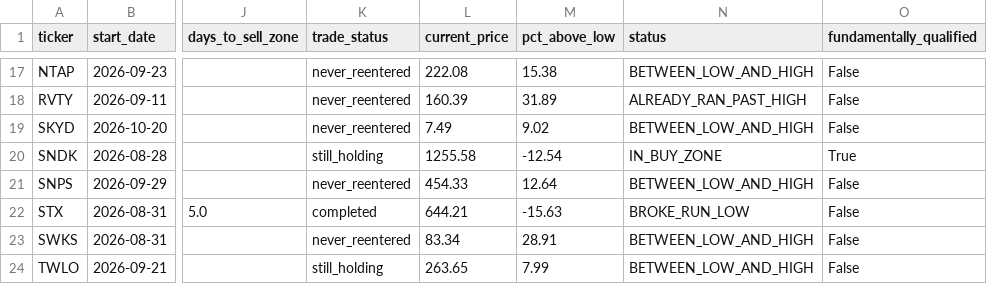
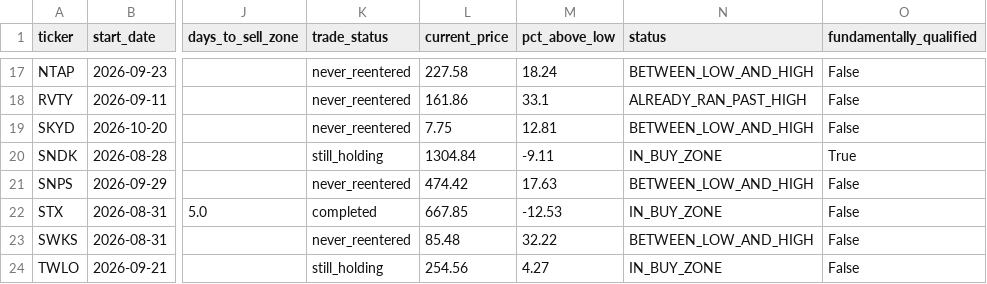
Before and after one commit to bijit-ghosh-de/public-dashboards, a CSV file: v20-dashboard/buy_zone_candidates.csv, drawn as a sheet; only a part is shown, gaps mark what is left out; the diff covers the shown part only; the diff names each change by its address in the sheet, - before the commit and + after, or states it on an @@ line.

```diff
--- a/v20-dashboard/buy_zone_candidates.csv
+++ b/v20-dashboard/buy_zone_candidates.csv
-L17 (current_price): 222.08
+L17 (current_price): 227.58
-M17 (pct_above_low): 15.38
+M17 (pct_above_low): 18.24
-L18 (current_price): 160.39
+L18 (current_price): 161.86
-M18 (pct_above_low): 31.89
+M18 (pct_above_low): 33.1
-L19 (current_price): 7.49
+L19 (current_price): 7.75
-M19 (pct_above_low): 9.02
+M19 (pct_above_low): 12.81
-L20 (current_price): 1255.58
+L20 (current_price): 1304.84
-M20 (pct_above_low): -12.54
+M20 (pct_above_low): -9.11
-L21 (current_price): 454.33
+L21 (current_price): 474.42
-M21 (pct_above_low): 12.64
+M21 (pct_above_low): 17.63
-L22 (current_price): 644.21
+L22 (current_price): 667.85
-M22 (pct_above_low): -15.63
+M22 (pct_above_low): -12.53
-N22 (status): BROKE_RUN_LOW
+N22 (status): IN_BUY_ZONE
-L23 (current_price): 83.34
+L23 (current_price): 85.48
-M23 (pct_above_low): 28.91
+M23 (pct_above_low): 32.22
-L24 (current_price): 263.65
+L24 (current_price): 254.56
-M24 (pct_above_low): 7.99
+M24 (pct_above_low): 4.27
-N24 (status): BETWEEN_LOW_AND_HIGH
+N24 (status): IN_BUY_ZONE
```
Also changed, not shown: 31 edited cells elsewhere in this file, v20-dashboard/volume_breakout_signals.csv, 2 other files.
